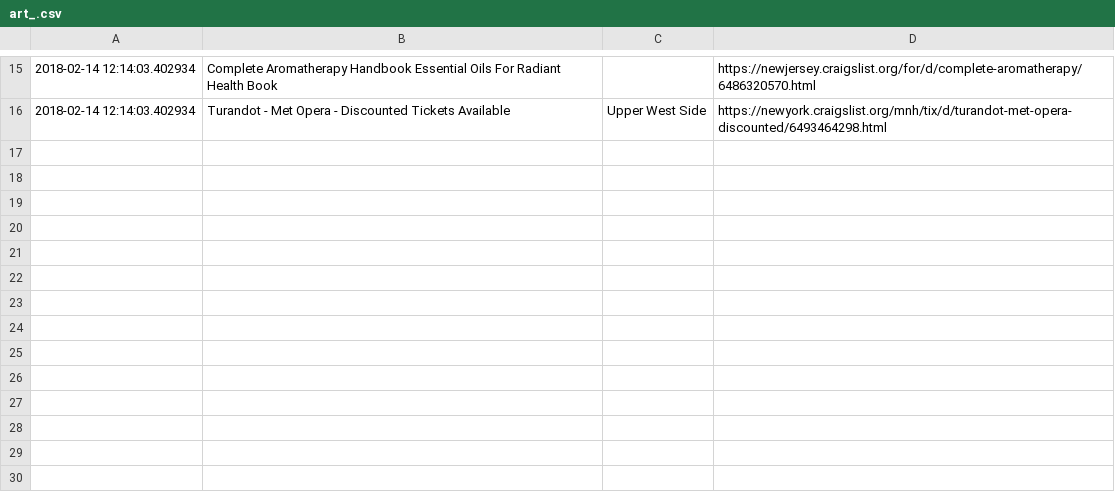
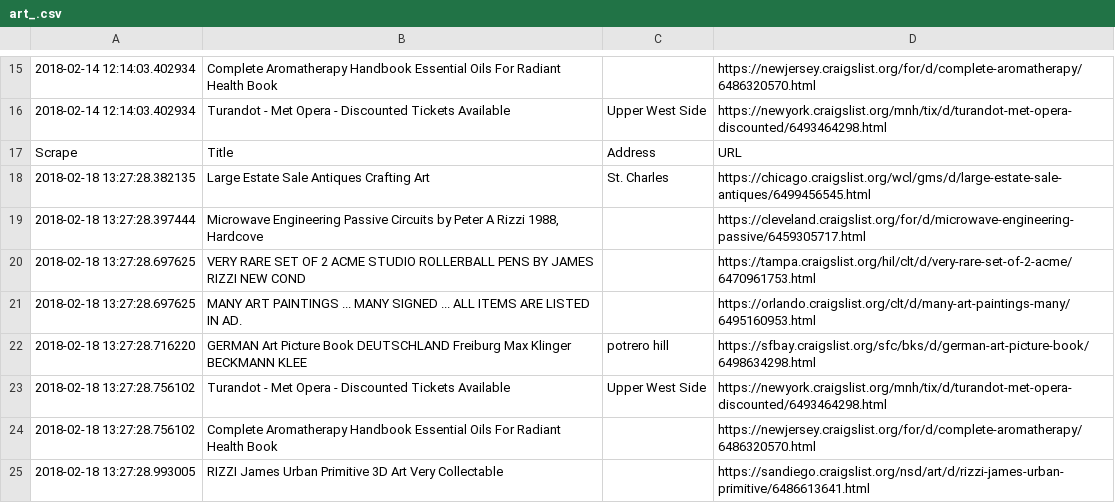
Before and after one commit to pdanshov/scrapy, a CSV file: scrape/clriz/clriz/spiders/art_.csv, drawn as a sheet; only a part is shown, gaps mark what is left out; the diff names each change by its address in the sheet, - before the commit and + after, or states it on an @@ line.

Commit message:
Version 1.1 - added (dallas, WashDC, seattle, chicago)+Surrounding Areas

```diff
--- a/scrape/clriz/clriz/spiders/art_.csv
+++ b/scrape/clriz/clriz/spiders/art_.csv
+row 17: Scrape | Title | Address | URL
+row 18: 2018-02-18 13:27:28.382135 | Large Estate Sale Antiques Crafting Art | St. Charles | https://chicago.craigslist.org/wcl/gms/d/large-estate-sale-antiques/6499456545.html
+row 19: 2018-02-18 13:27:28.397444 | Microwave Engineering Passive Circuits by Peter A Rizzi 1988, Hardcove |  | https://cleveland.craigslist.org/for/d/microwave-engineering-passive/6459305717.html
+row 20: 2018-02-18 13:27:28.697625 | VERY RARE SET OF 2 ACME STUDIO ROLLERBALL PENS BY JAMES RIZZI NEW COND |  | https://tampa.craigslist.org/hil/clt/d/very-rare-set-of-2-acme/6470961753.html
+row 21: 2018-02-18 13:27:28.697625 | MANY ART PAINTINGS ... MANY SIGNED ... ALL ITEMS ARE LISTED IN AD. |  | https://orlando.craigslist.org/clt/d/many-art-paintings-many/6495160953.html
+row 22: 2018-02-18 13:27:28.716220 | GERMAN Art Picture Book DEUTSCHLAND Freiburg Max Klinger BECKMANN KLEE | potrero hill | https://sfbay.craigslist.org/sfc/bks/d/german-art-picture-book/6498634298.html
+row 23: 2018-02-18 13:27:28.756102 | Turandot - Met Opera - Discounted Tickets Available | Upper West Side | https://newyork.craigslist.org/mnh/tix/d/turandot-met-opera-discounted/6493464298.html
+row 24: 2018-02-18 13:27:28.756102 | Complete Aromatherapy Handbook Essential Oils For Radiant Health Book |  | https://newjersey.craigslist.org/for/d/complete-aromatherapy/6486320570.html
+row 25: 2018-02-18 13:27:28.993005 | RIZZI James Urban Primitive 3D Art Very Collectable |  | https://sandiego.craigslist.org/nsd/art/d/rizzi-james-urban-primitive/6486613641.html
```
Also changed, not shown: 2 other files.
